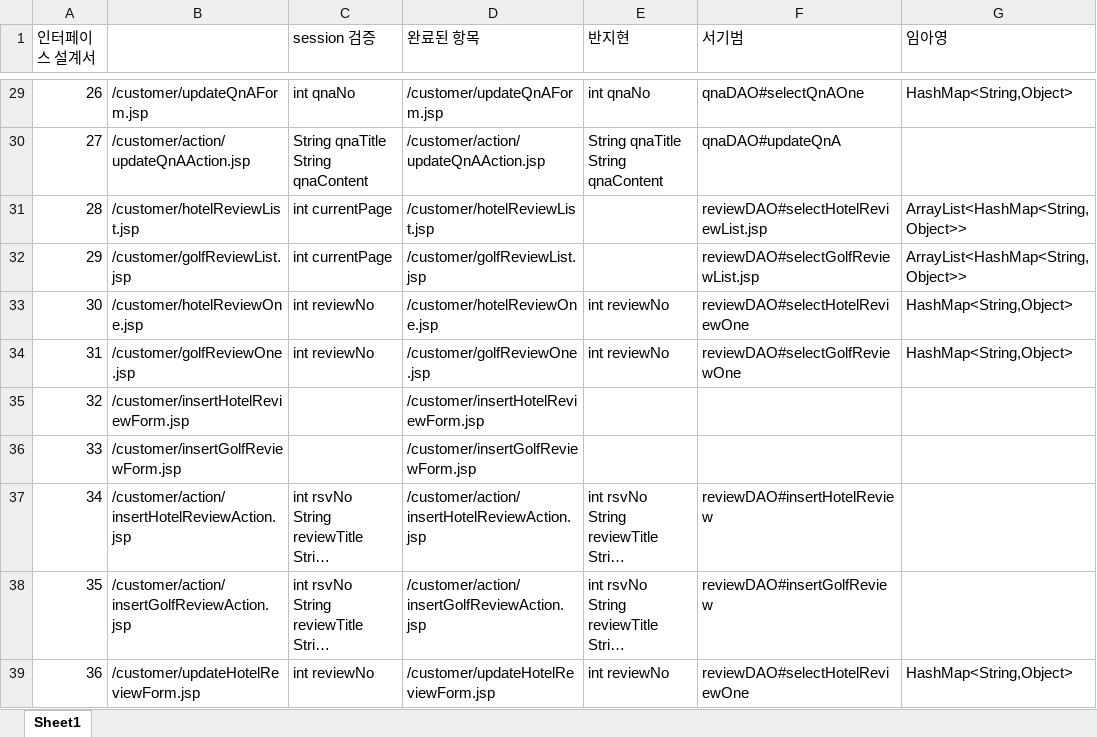
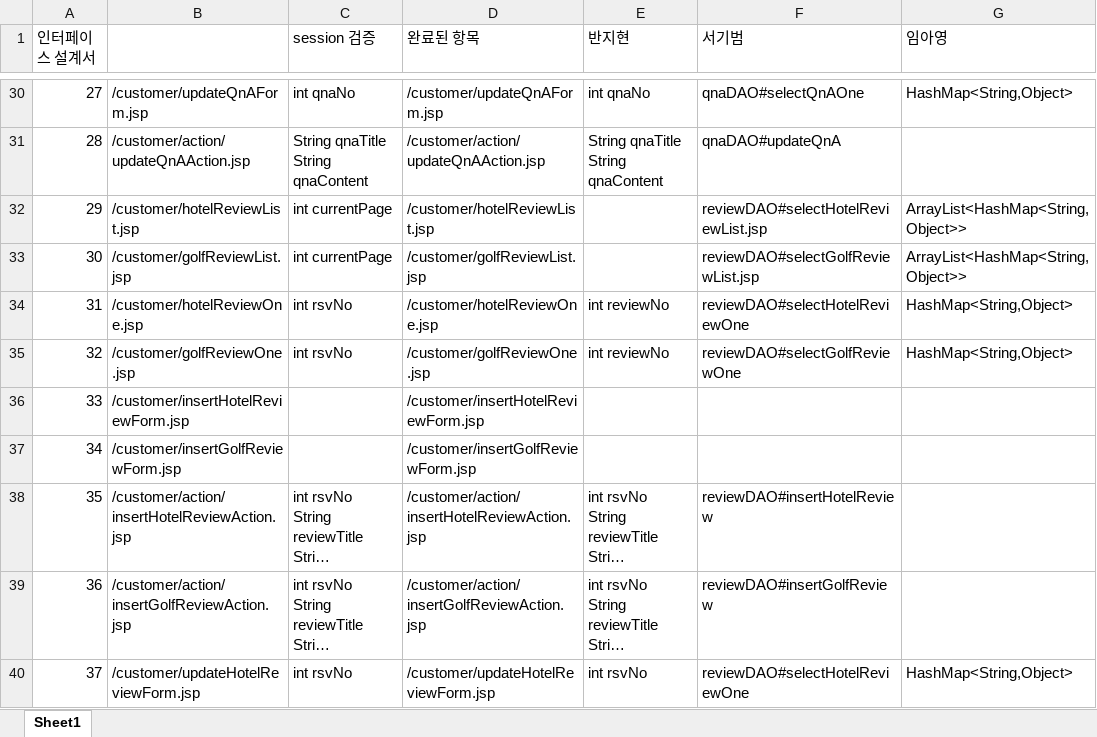
Before and after one commit to GDJ80TeamF/semi_GD.CC, an Excel workbook: Semi_F_GDCC/src/main/webapp/WEB-INF/F팀 인터페이스설계서.xlsx, sheet Sheet1, drawn as a sheet; only a part is shown, gaps mark what is left out; long unchanged cells end in …; values as stored, in another font and other column widths than the file's, no cell formats; addresses are those after the commit; the diff covers the shown part only; the diff names each change by its address in the sheet, - before the commit and + after, or states it on an @@ line.

```diff
--- a/Semi_F_GDCC/src/main/webapp/WEB-INF/F팀 인터페이스설계서.xlsx (sheet Sheet1)
+++ b/Semi_F_GDCC/src/main/webapp/WEB-INF/F팀 인터페이스설계서.xlsx (sheet Sheet1)
@@ column A (인터페이스 설계서) renumbered from row 15 down @@
-C34:C35 (session 검증): int reviewNo
+C34:C35 (session 검증): int rsvNo
-C40 (session 검증): int reviewNo
+C40 (session 검증): int rsvNo
-E40 (반지현): int reviewNo
+E40 (반지현): int rsvNo
```
Also changed, not shown: 9 added rows, 3 removed rows and 34 edited cells elsewhere in this sheet, cell formats, 1 other file.
